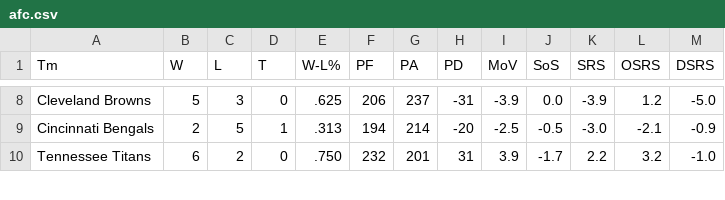
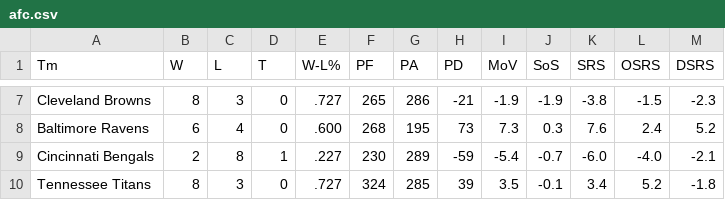
Before and after one commit to topfunky/r-nfl-expected-wins, a CSV file: data/2020/afc.csv, drawn as a sheet; only a part is shown, gaps mark what is left out; addresses are those after the commit; the diff covers the shown part only; the diff names each change by its address in the sheet, - before the commit and + after, or states it on an @@ line.

```diff
--- a/data/2020/afc.csv
+++ b/data/2020/afc.csv
-B7 (W): 5
+B7 (W): 8
-E7 (W-L%): .625
+E7 (W-L%): .727
-F7 (PF): 206
+F7 (PF): 265
-G7 (PA): 237
+G7 (PA): 286
-H7 (PD): -31
+H7 (PD): -21
-I7 (MoV): -3.9
+I7 (MoV): -1.9
-J7 (SoS): 0.0
+J7 (SoS): -1.9
-K7 (SRS): -3.9
+K7 (SRS): -3.8
-L7 (OSRS): 1.2
+L7 (OSRS): -1.5
-M7 (DSRS): -5.0
+M7 (DSRS): -2.3
+row 8: Baltimore Ravens | 6 | 4 | 0 | .600 | 268 | 195 | 73 | 7.3 | 0.3 | 7.6 | 2.4 | 5.2
-C9 (L): 5
+C9 (L): 8
-E9 (W-L%): .313
+E9 (W-L%): .227
-F9 (PF): 194
+F9 (PF): 230
-G9 (PA): 214
+G9 (PA): 289
-H9 (PD): -20
+H9 (PD): -59
-I9 (MoV): -2.5
+I9 (MoV): -5.4
-J9 (SoS): -0.5
+J9 (SoS): -0.7
-K9 (SRS): -3.0
+K9 (SRS): -6.0
-L9 (OSRS): -2.1
+L9 (OSRS): -4.0
-M9 (DSRS): -0.9
+M9 (DSRS): -2.1
-B10 (W): 6
+B10 (W): 8
-C10 (L): 2
+C10 (L): 3
-E10 (W-L%): .750
+E10 (W-L%): .727
-F10 (PF): 232
+F10 (PF): 324
-G10 (PA): 201
+G10 (PA): 285
-H10 (PD): 31
+H10 (PD): 39
-I10 (MoV): 3.9
+I10 (MoV): 3.5
-J10 (SoS): -1.7
+J10 (SoS): -0.1
-K10 (SRS): 2.2
+K10 (SRS): 3.4
-L10 (OSRS): 3.2
+L10 (OSRS): 5.2
-M10 (DSRS): -1.0
+M10 (DSRS): -1.8
```
Also changed, not shown: 1 removed row and 123 edited cells elsewhere in this file, data/2020/defense.csv, data/2020/nfc.csv, 1 other file.
